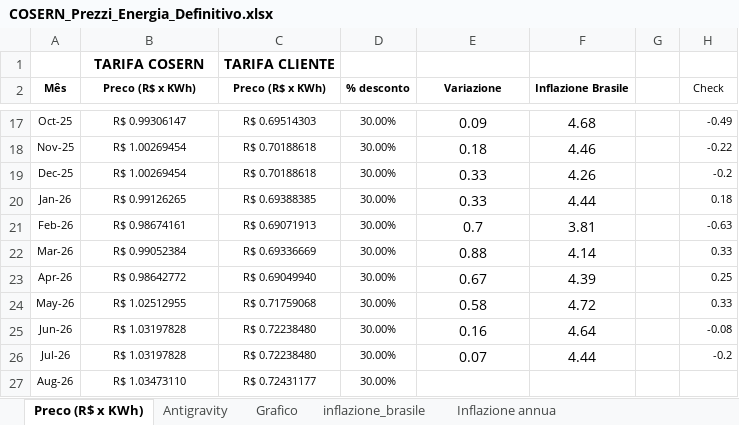
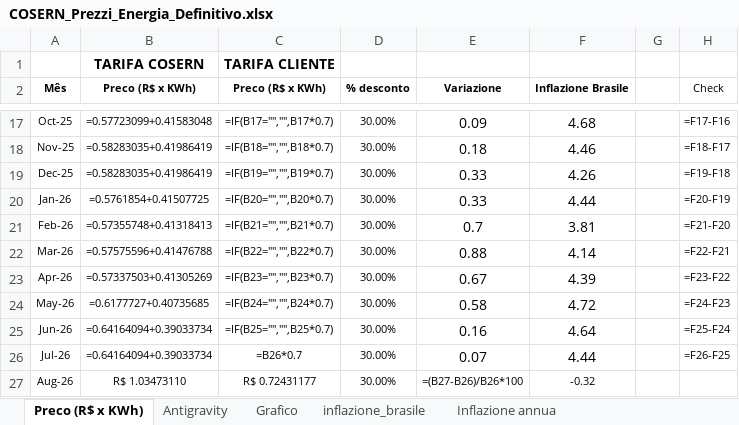
Before and after one commit to Edoardo1953/GREEN_ENERBRAS, an Excel workbook: uploads/COSERN_Prezzi_Energia_Definitivo.xlsx, sheet Preco (R$ x KWh), drawn as a sheet; only a part is shown, gaps mark what is left out; values as stored, in another font and other column widths than the file's, no borders; formulas without a stored value are shown as written; charts and pictures not drawn; the diff covers the shown part only; the diff names each change by its address in the sheet, - before the commit and + after, or states it on an @@ line.

```diff
--- a/uploads/COSERN_Prezzi_Energia_Definitivo.xlsx (sheet Preco (R$ x KWh))
+++ b/uploads/COSERN_Prezzi_Energia_Definitivo.xlsx (sheet Preco (R$ x KWh))
-B17 (Preco (R$ x KWh)): R$ 0.99306147
+B17 (Preco (R$ x KWh)): =0.57723099+0.41583048
-C17 (Preco (R$ x KWh)): R$ 0.69514303
+C17 (Preco (R$ x KWh)): =IF(B17="","",B17*0.7)
-H17 (Check): -0.49
+H17 (Check): =F17-F16
-B18:B19 (Preco (R$ x KWh)): R$ 1.00269454
+B18:B19 (Preco (R$ x KWh)): =0.58283035+0.41986419
-C18 (Preco (R$ x KWh)): R$ 0.70188618
+C18 (Preco (R$ x KWh)): =IF(B18="","",B18*0.7)
-H18 (Check): -0.22
+H18 (Check): =F18-F17
-C19 (Preco (R$ x KWh)): R$ 0.70188618
+C19 (Preco (R$ x KWh)): =IF(B19="","",B19*0.7)
-H19 (Check): -0.2
+H19 (Check): =F19-F18
-B20 (Preco (R$ x KWh)): R$ 0.99126265
+B20 (Preco (R$ x KWh)): =0.5761854+0.41507725
-C20 (Preco (R$ x KWh)): R$ 0.69388385
+C20 (Preco (R$ x KWh)): =IF(B20="","",B20*0.7)
-H20 (Check): 0.18
+H20 (Check): =F20-F19
-B21 (Preco (R$ x KWh)): R$ 0.98674161
+B21 (Preco (R$ x KWh)): =0.57355748+0.41318413
-C21 (Preco (R$ x KWh)): R$ 0.69071913
+C21 (Preco (R$ x KWh)): =IF(B21="","",B21*0.7)
-H21 (Check): -0.63
+H21 (Check): =F21-F20
-B22 (Preco (R$ x KWh)): R$ 0.99052384
+B22 (Preco (R$ x KWh)): =0.57575596+0.41476788
-C22 (Preco (R$ x KWh)): R$ 0.69336669
+C22 (Preco (R$ x KWh)): =IF(B22="","",B22*0.7)
-H22 (Check): 0.33
+H22 (Check): =F22-F21
-B23 (Preco (R$ x KWh)): R$ 0.98642772
+B23 (Preco (R$ x KWh)): =0.57337503+0.41305269
-C23 (Preco (R$ x KWh)): R$ 0.69049940
+C23 (Preco (R$ x KWh)): =IF(B23="","",B23*0.7)
-H23 (Check): 0.25
+H23 (Check): =F23-F22
-B24 (Preco (R$ x KWh)): R$ 1.02512955
+B24 (Preco (R$ x KWh)): =0.6177727+0.40735685
-C24 (Preco (R$ x KWh)): R$ 0.71759068
+C24 (Preco (R$ x KWh)): =IF(B24="","",B24*0.7)
-H24 (Check): 0.33
+H24 (Check): =F24-F23
-B25:B26 (Preco (R$ x KWh)): R$ 1.03197828
+B25:B26 (Preco (R$ x KWh)): =0.64164094+0.39033734
-C25 (Preco (R$ x KWh)): R$ 0.72238480
+C25 (Preco (R$ x KWh)): =IF(B25="","",B25*0.7)
-H25 (Check): -0.08
+H25 (Check): =F25-F24
-C26 (Preco (R$ x KWh)): R$ 0.72238480
+C26 (Preco (R$ x KWh)): =B26*0.7
-H26 (Check): -0.2
+H26 (Check): =F26-F25
-E27 (Variazione): (empty)
+E27 (Variazione): =(B27-B26)/B26*100
-F27 (Inflazione Brasile): (empty)
+F27 (Inflazione Brasile): -0.32
```
Also changed, not shown: 62 edited cells elsewhere in this sheet, sheet Antigravity, sheet inflazione_brasile, sheet Inflazione annua, formulas that keep their value, charts or pictures, 4 other files.
